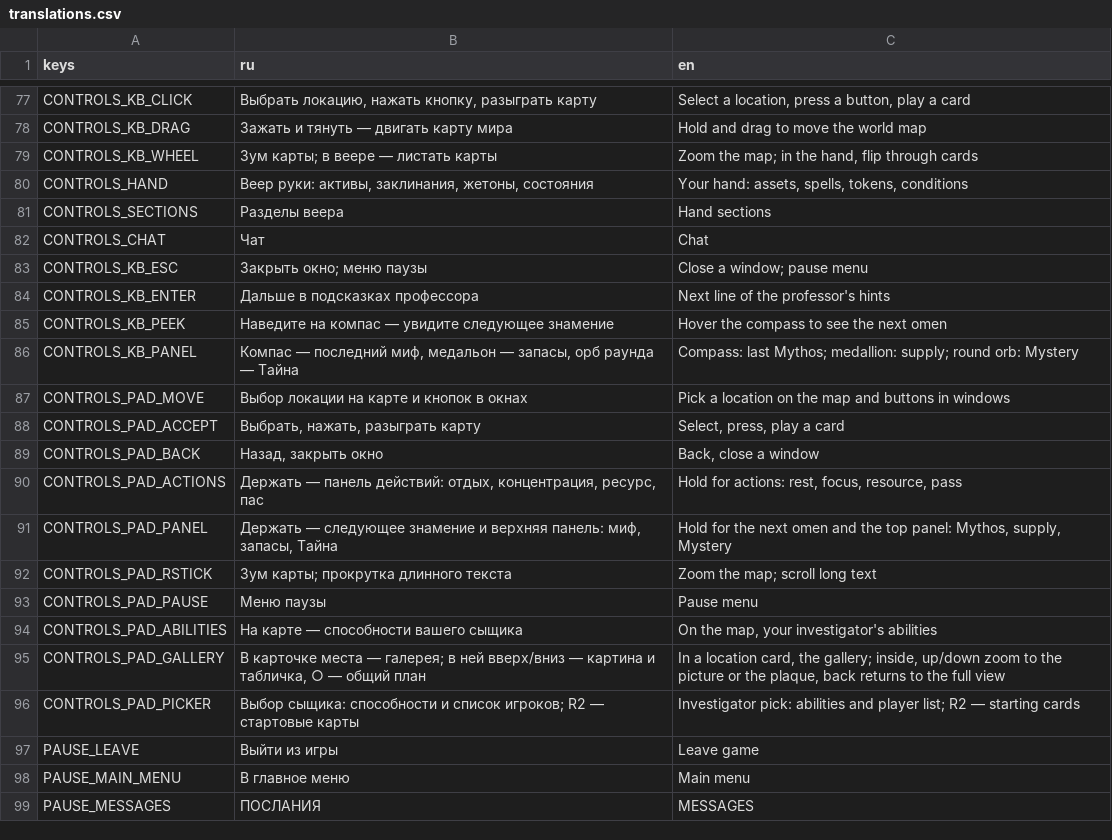
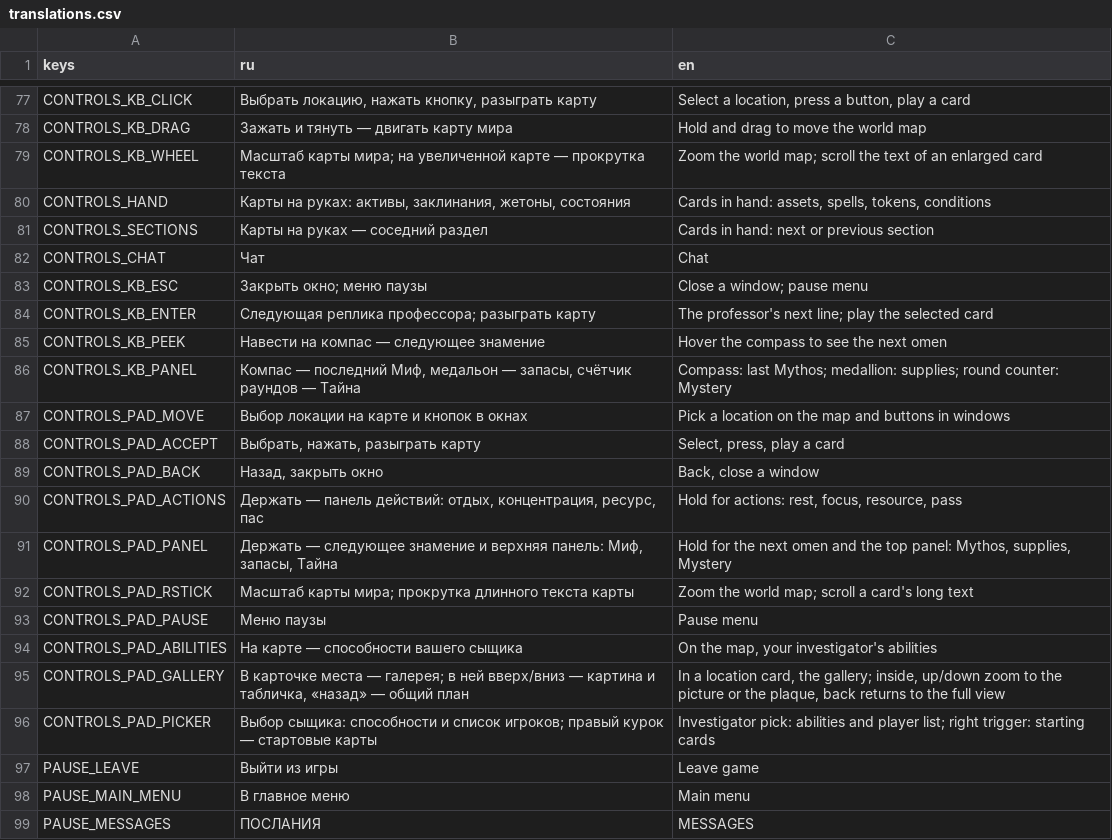
Before and after one commit to fatuk/dark-omens-godot, a CSV file: assets/i18n/translations.csv, drawn as a sheet; only a part is shown, gaps mark what is left out.

```diff
--- a/assets/i18n/translations.csv
+++ b/assets/i18n/translations.csv
@@ -78,10 +78,10 @@ CONTROLS_KB_CLICK,"Выбрать локацию, нажать кнопку, р
 CONTROLS_KB_DRAG,Зажать и тянуть — двигать карту мира,Hold and drag to move the world map
-CONTROLS_KB_WHEEL,Зум карты; в веере — листать карты,"Zoom the map; in the hand, flip through cards"
-CONTROLS_HAND,"Веер руки: активы, заклинания, жетоны, состояния","Your hand: assets, spells, tokens, conditions"
-CONTROLS_SECTIONS,Разделы веера,Hand sections
+CONTROLS_KB_WHEEL,Масштаб карты мира; на увеличенной карте — прокрутка текста,Zoom the world map; scroll the text of an enlarged card
+CONTROLS_HAND,"Карты на руках: активы, заклинания, жетоны, состояния","Cards in hand: assets, spells, tokens, conditions"
+CONTROLS_SECTIONS,Карты на руках — соседний раздел,Cards in hand: next or previous section
 CONTROLS_CHAT,Чат,Chat
 CONTROLS_KB_ESC,Закрыть окно; меню паузы,Close a window; pause menu
-CONTROLS_KB_ENTER,Дальше в подсказках профессора,Next line of the professor's hints
-CONTROLS_KB_PEEK,Наведите на компас — увидите следующее знамение,Hover the compass to see the next omen
-CONTROLS_KB_PANEL,"Компас — последний миф, медальон — запасы, орб раунда — Тайна",Compass: last Mythos; medallion: supply; round orb: Mystery
+CONTROLS_KB_ENTER,Следующая реплика профессора; разыграть карту,The professor's next line; play the selected card
+CONTROLS_KB_PEEK,Навести на компас — следующее знамение,Hover the compass to see the next omen
+CONTROLS_KB_PANEL,"Компас — последний Миф, медальон — запасы, счётчик раундов — Тайна",Compass: last Mythos; medallion: supplies; round counter: Mystery
 CONTROLS_PAD_MOVE,Выбор локации на карте и кнопок в окнах,Pick a location on the map and buttons in windows
@@ -90,8 +90,8 @@ CONTROLS_PAD_BACK,"Назад, закрыть окно","Back, close a window"
 CONTROLS_PAD_ACTIONS,"Держать — панель действий: отдых, концентрация, ресурс, пас","Hold for actions: rest, focus, resource, pass"
-CONTROLS_PAD_PANEL,"Держать — следующее знамение и верхняя панель: миф, запасы, Тайна","Hold for the next omen and the top panel: Mythos, supply, Mystery"
-CONTROLS_PAD_RSTICK,Зум карты; прокрутка длинного текста,Zoom the map; scroll long text
+CONTROLS_PAD_PANEL,"Держать — следующее знамение и верхняя панель: Миф, запасы, Тайна","Hold for the next omen and the top panel: Mythos, supplies, Mystery"
+CONTROLS_PAD_RSTICK,Масштаб карты мира; прокрутка длинного текста карты,Zoom the world map; scroll a card's long text
 CONTROLS_PAD_PAUSE,Меню паузы,Pause menu
 CONTROLS_PAD_ABILITIES,На карте — способности вашего сыщика,"On the map, your investigator's abilities"
-CONTROLS_PAD_GALLERY,"В карточке места — галерея; в ней вверх/вниз — картина и табличка, ○ — общий план","In a location card, the gallery; inside, up/down zoom to the picture or the plaque, back returns to the full view"
-CONTROLS_PAD_PICKER,"Выбор сыщика: способности и список игроков; R2 — стартовые карты","Investigator pick: abilities and player list; R2 — starting cards"
+CONTROLS_PAD_GALLERY,"В карточке места — галерея; в ней вверх/вниз — картина и табличка, «назад» — общий план","In a location card, the gallery; inside, up/down zoom to the picture or the plaque, back returns to the full view"
+CONTROLS_PAD_PICKER,Выбор сыщика: способности и список игроков; правый курок — стартовые карты,Investigator pick: abilities and player list; right trigger: starting cards
 PAUSE_LEAVE,Выйти из игры,Leave game
```
Also changed, not shown: 2 other files.
